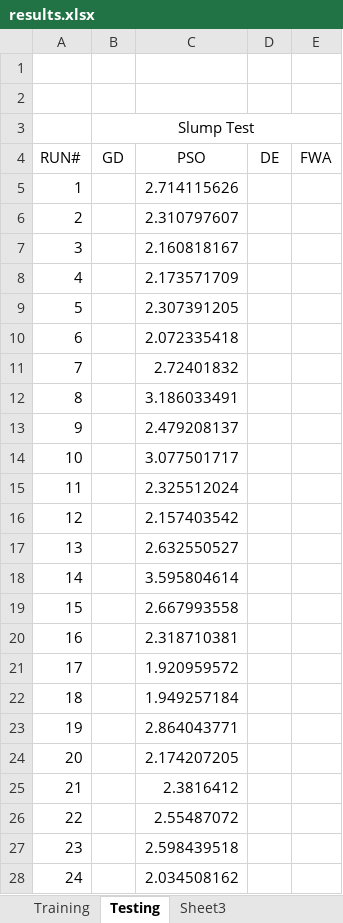
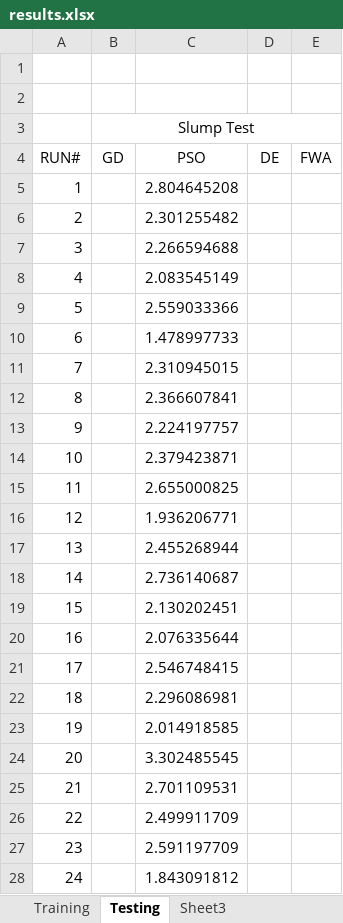
Before and after one commit to Arkanayan/MLProject, an Excel workbook: results.xlsx, sheet Testing, drawn as a sheet; only a part is shown; values as stored, in another font and other column widths than the file's, no borders; the diff covers the shown part only; the diff names each change by its address in the sheet, - before the commit and + after, or states it on an @@ line.

```diff
--- a/results.xlsx (sheet Testing)
+++ b/results.xlsx (sheet Testing)
-C5 (PSO): 2.714115626
+C5 (PSO): 2.804645208
-C6 (PSO): 2.310797607
+C6 (PSO): 2.301255482
-C7 (PSO): 2.160818167
+C7 (PSO): 2.266594688
-C8 (PSO): 2.173571709
+C8 (PSO): 2.083545149
-C9 (PSO): 2.307391205
+C9 (PSO): 2.559033366
-C10 (PSO): 2.072335418
+C10 (PSO): 1.478997733
-C11 (PSO): 2.72401832
+C11 (PSO): 2.310945015
-C12 (PSO): 3.186033491
+C12 (PSO): 2.366607841
-C13 (PSO): 2.479208137
+C13 (PSO): 2.224197757
-C14 (PSO): 3.077501717
+C14 (PSO): 2.379423871
-C15 (PSO): 2.325512024
+C15 (PSO): 2.655000825
-C16 (PSO): 2.157403542
+C16 (PSO): 1.936206771
-C17 (PSO): 2.632550527
+C17 (PSO): 2.455268944
-C18 (PSO): 3.595804614
+C18 (PSO): 2.736140687
-C19 (PSO): 2.667993558
+C19 (PSO): 2.130202451
-C20 (PSO): 2.318710381
+C20 (PSO): 2.076335644
-C21 (PSO): 1.920959572
+C21 (PSO): 2.546748415
-C22 (PSO): 1.949257184
+C22 (PSO): 2.296086981
-C23 (PSO): 2.864043771
+C23 (PSO): 2.014918585
-C24 (PSO): 2.174207205
+C24 (PSO): 3.302485545
-C25 (PSO): 2.3816412
+C25 (PSO): 2.701109531
-C26 (PSO): 2.55487072
+C26 (PSO): 2.499911709
-C27 (PSO): 2.598439518
+C27 (PSO): 2.591197709
-C28 (PSO): 2.034508162
+C28 (PSO): 1.843091812
```
Also changed, not shown: 6 edited cells elsewhere in this sheet, sheet Training, 3 other files.
